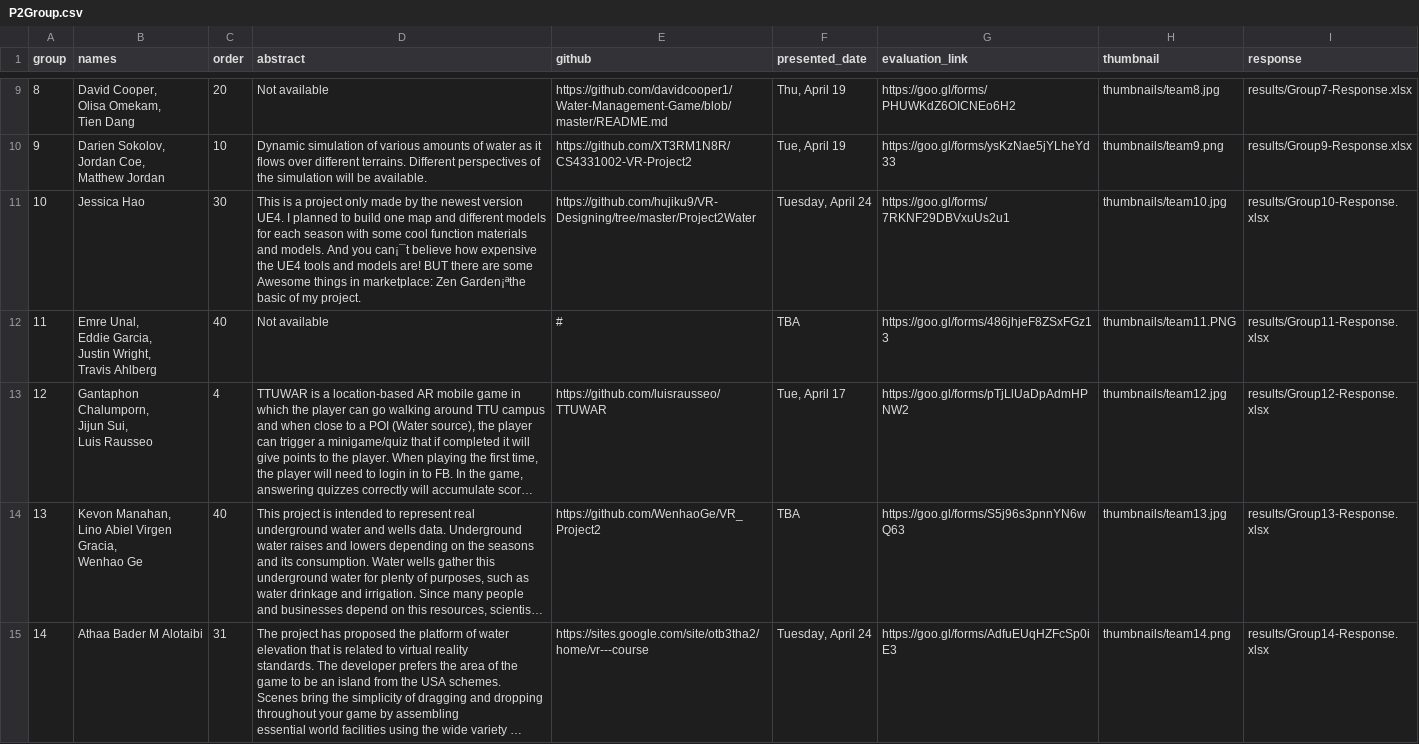
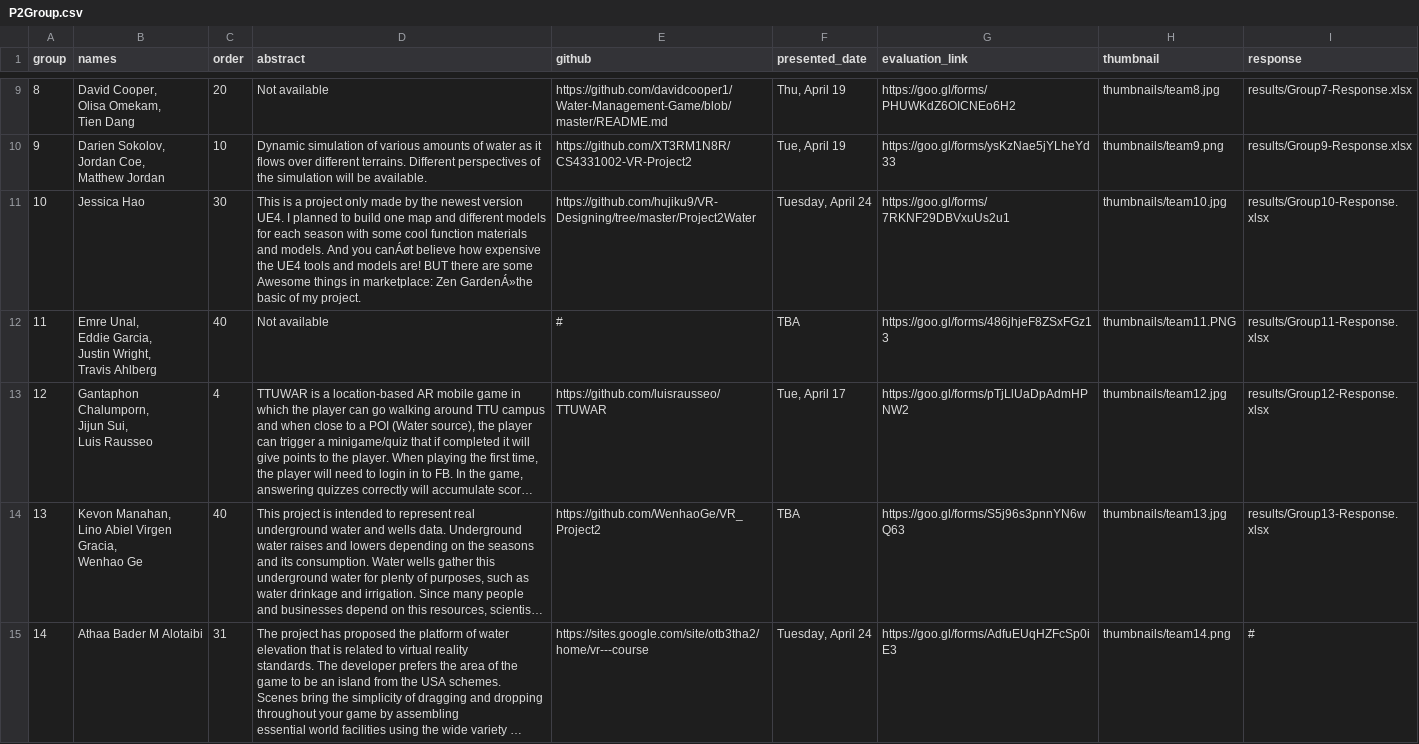
Before and after one commit to iDataVisualizationLab/5331Virtual-Reality, a CSV file: P2/P2Group.csv, drawn as a sheet; only a part is shown, gaps mark what is left out; long unchanged cells end in …; the diff names each change by its address in the sheet, - before the commit and + after, or states it on an @@ line.

```diff
--- a/P2/P2Group.csv
+++ b/P2/P2Group.csv
-D11 (abstract): …And you can¡¯t believe how expensive the UE4 tools and models are! BUT there are some Awesome things in marketplace: Zen Garden¡ªthe basic of…
+D11 (abstract): …And you canÁøt believe how expensive the UE4 tools and models are! BUT there are some Awesome things in marketplace: Zen GardenÁ»the basic of…
-I15 (response): results/Group14-Response.xlsx
+I15 (response): #
```
Also changed, not shown: 4 other files.
